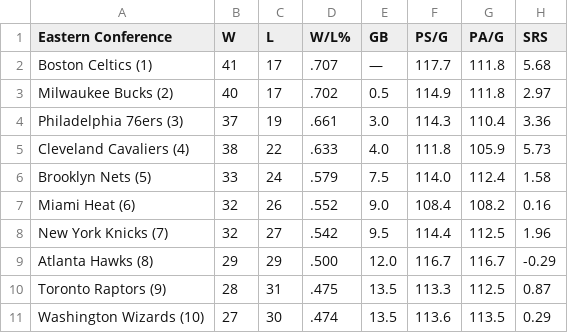
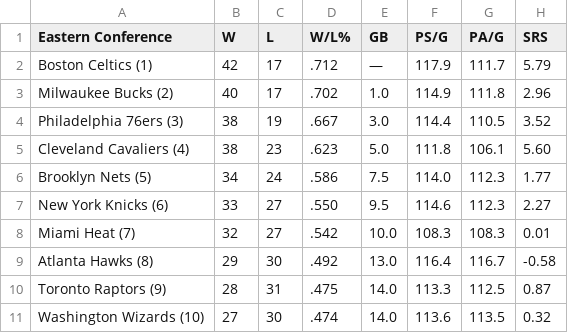
Before and after one commit to caHaber/flat-data-nba-standings, a CSV file: EAST_standings.csv, drawn as a sheet; only a part is shown; the diff covers the shown part only.

Commit message:
Flat: latest data (2023-02-16T16:11:45.482Z) {   "date": "2023-02-16T16:11:45.482Z",   "files": [     {       "name": "EAST_standings.csv",       "deltaBytes": 1,       "source": "https://www.espn.com/nba/standings"     },     {       "name": "NBA_2023.html",       "deltaBytes": -14,       "source": "https://www.espn.com/nba/standings"     },     {       "name": "WEST_standings.csv",       "deltaBytes": 1,       "source": "https://www.espn.com/nba/standings"     }   ] }

```diff
--- a/EAST_standings.csv
+++ b/EAST_standings.csv
@@ -1,11 +1,11 @@
 "Eastern Conference","W","L","W/L%","GB","PS/G","PA/G","SRS"
-"Boston Celtics (1) ","41","17",".707","—","117.7","111.8","5.68"
-"Milwaukee Bucks (2) ","40","17",".702","0.5","114.9","111.8","2.97"
-"Philadelphia 76ers (3) ","37","19",".661","3.0","114.3","110.4","3.36"
-"Cleveland Cavaliers (4) ","38","22",".633","4.0","111.8","105.9","5.73"
-"Brooklyn Nets (5) ","33","24",".579","7.5","114.0","112.4","1.58"
-"Miami Heat (6) ","32","26",".552","9.0","108.4","108.2","0.16"
-"New York Knicks (7) ","32","27",".542","9.5","114.4","112.5","1.96"
-"Atlanta Hawks (8) ","29","29",".500","12.0","116.7","116.7","-0.29"
-"Toronto Raptors (9) ","28","31",".475","13.5","113.3","112.5","0.87"
-"Washington Wizards (10) ","27","30",".474","13.5","113.6","113.5","0.29"
+"Boston Celtics (1) ","42","17",".712","—","117.9","111.7","5.79"
+"Milwaukee Bucks (2) ","40","17",".702","1.0","114.9","111.8","2.96"
+"Philadelphia 76ers (3) ","38","19",".667","3.0","114.4","110.5","3.52"
+"Cleveland Cavaliers (4) ","38","23",".623","5.0","111.8","106.1","5.60"
+"Brooklyn Nets (5) ","34","24",".586","7.5","114.0","112.3","1.77"
+"New York Knicks (6) ","33","27",".550","9.5","114.6","112.3","2.27"
+"Miami Heat (7) ","32","27",".542","10.0","108.3","108.3","0.01"
+"Atlanta Hawks (8) ","29","30",".492","13.0","116.4","116.7","-0.58"
+"Toronto Raptors (9) ","28","31",".475","14.0","113.3","112.5","0.87"
+"Washington Wizards (10) ","27","30",".474","14.0","113.6","113.5","0.32"
```
Also changed, not shown: 20 edited cells elsewhere in this file, WEST_standings.csv, 1 other file.
